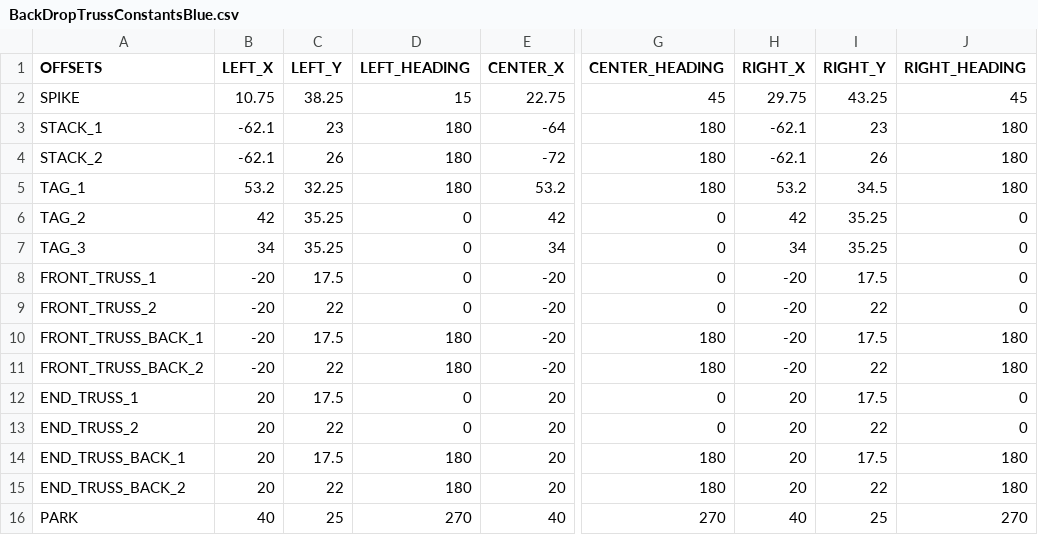
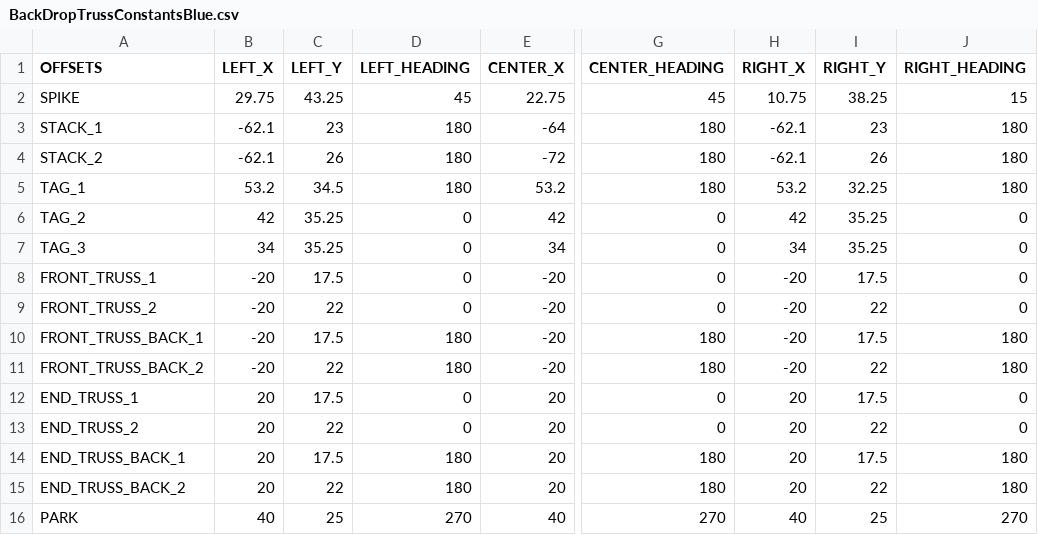
Before and after one commit to Fission310/center-stage, a CSV file: opmode/auton/util/csv/BackDropTrussConstantsBlue.csv, drawn as a sheet; only a part is shown, gaps mark what is left out; the diff names each change by its address in the sheet, - before the commit and + after, or states it on an @@ line.

```diff
--- a/opmode/auton/util/csv/BackDropTrussConstantsBlue.csv
+++ b/opmode/auton/util/csv/BackDropTrussConstantsBlue.csv
-B2 (LEFT_X): 10.75
+B2 (LEFT_X): 29.75
-C2 (LEFT_Y): 38.25
+C2 (LEFT_Y): 43.25
-D2 (LEFT_HEADING): 15
+D2 (LEFT_HEADING): 45
-H2 (RIGHT_X): 29.75
+H2 (RIGHT_X): 10.75
-I2 (RIGHT_Y): 43.25
+I2 (RIGHT_Y): 38.25
-J2 (RIGHT_HEADING): 45
+J2 (RIGHT_HEADING): 15
-C5 (LEFT_Y): 32.25
+C5 (LEFT_Y): 34.5
-I5 (RIGHT_Y): 34.5
+I5 (RIGHT_Y): 32.25
```
Also changed, not shown: opmode/auton/util/csv/BackDropWallConstantsBlue.csv, opmode/auton/util/csv/FrontTrussConstantsRed.csv, 17 other files.
